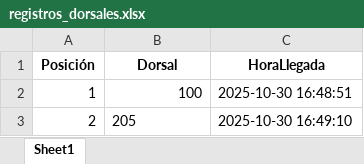
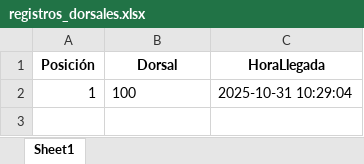
Before and after one commit to carlitosgiovanniramos/raceDetector, an Excel workbook: registros_dorsales.xlsx, sheet Sheet1, drawn as a sheet; values as stored, in another font and other column widths than the file's, no borders; the diff names each change by its address in the sheet, - before the commit and + after, or states it on an @@ line.

```diff
--- a/registros_dorsales.xlsx (sheet Sheet1)
+++ b/registros_dorsales.xlsx (sheet Sheet1)
-B2 alignment: right
+B2 alignment: left
-C2 (HoraLlegada): 2025-10-30 16:48:51
+C2 (HoraLlegada): 2025-10-31 10:29:04
-row 3: 2 | 205 | 2025-10-30 16:49:10
```
Also changed, not shown: 3 other files.
